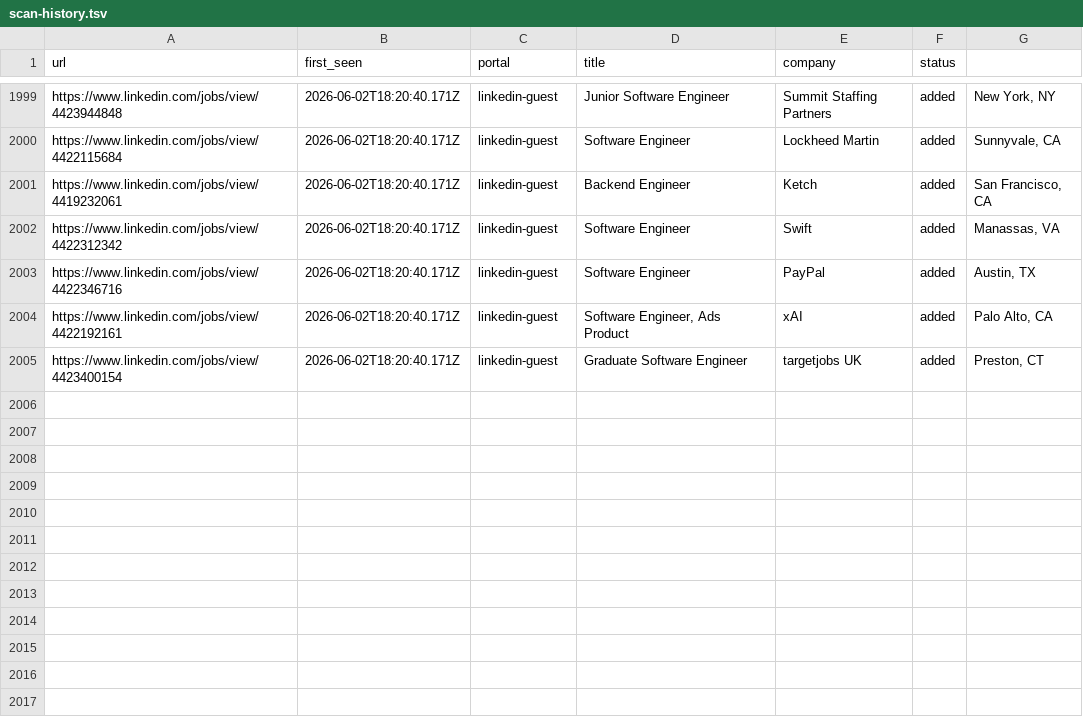
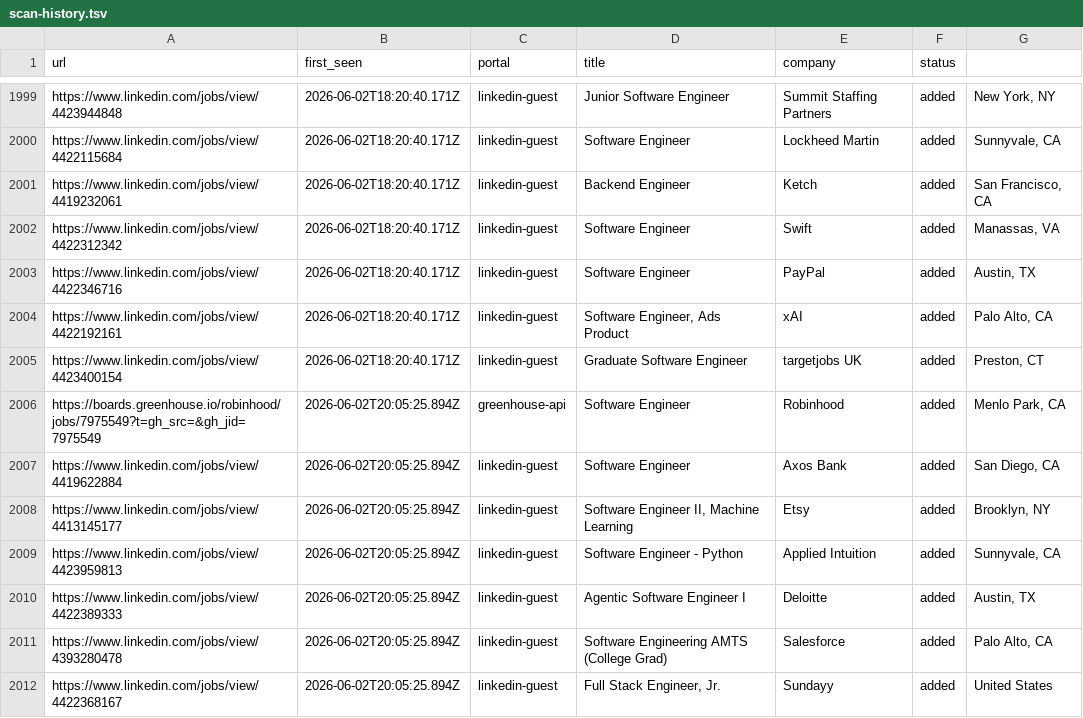
Before and after one commit to Kapo1123/career-ops, a TSV file: data/scan-history.tsv, drawn as a sheet; only a part is shown, gaps mark what is left out.

```diff
--- a/data/scan-history.tsv
+++ b/data/scan-history.tsv
@@ -2005 +2005,8 @@ https://www.linkedin.com/jobs/view/4422192161	2026-06-02T18:20:40.171Z	linkedin-
 https://www.linkedin.com/jobs/view/4423400154	2026-06-02T18:20:40.171Z	linkedin-guest	Graduate Software Engineer	targetjobs UK	added	Preston, CT
+https://boards.greenhouse.io/robinhood/jobs/7975549?t=gh_src=&gh_jid=7975549	2026-06-02T20:05:25.894Z	greenhouse-api	Software Engineer	Robinhood	added	Menlo Park, CA
+https://www.linkedin.com/jobs/view/4419622884	2026-06-02T20:05:25.894Z	linkedin-guest	Software Engineer	Axos Bank	added	San Diego, CA
+https://www.linkedin.com/jobs/view/4413145177	2026-06-02T20:05:25.894Z	linkedin-guest	Software Engineer II, Machine Learning	Etsy	added	Brooklyn, NY
+https://www.linkedin.com/jobs/view/4423959813	2026-06-02T20:05:25.894Z	linkedin-guest	Software Engineer - Python	Applied Intuition	added	Sunnyvale, CA
+https://www.linkedin.com/jobs/view/4422389333	2026-06-02T20:05:25.894Z	linkedin-guest	Agentic Software Engineer I	Deloitte	added	Austin, TX
+https://www.linkedin.com/jobs/view/4393280478	2026-06-02T20:05:25.894Z	linkedin-guest	Software Engineering AMTS (College Grad)	Salesforce	added	Palo Alto, CA
+https://www.linkedin.com/jobs/view/4422368167	2026-06-02T20:05:25.894Z	linkedin-guest	Full Stack Engineer, Jr.	Sundayy	added	United States
```
Also changed, not shown: 1 other file.
